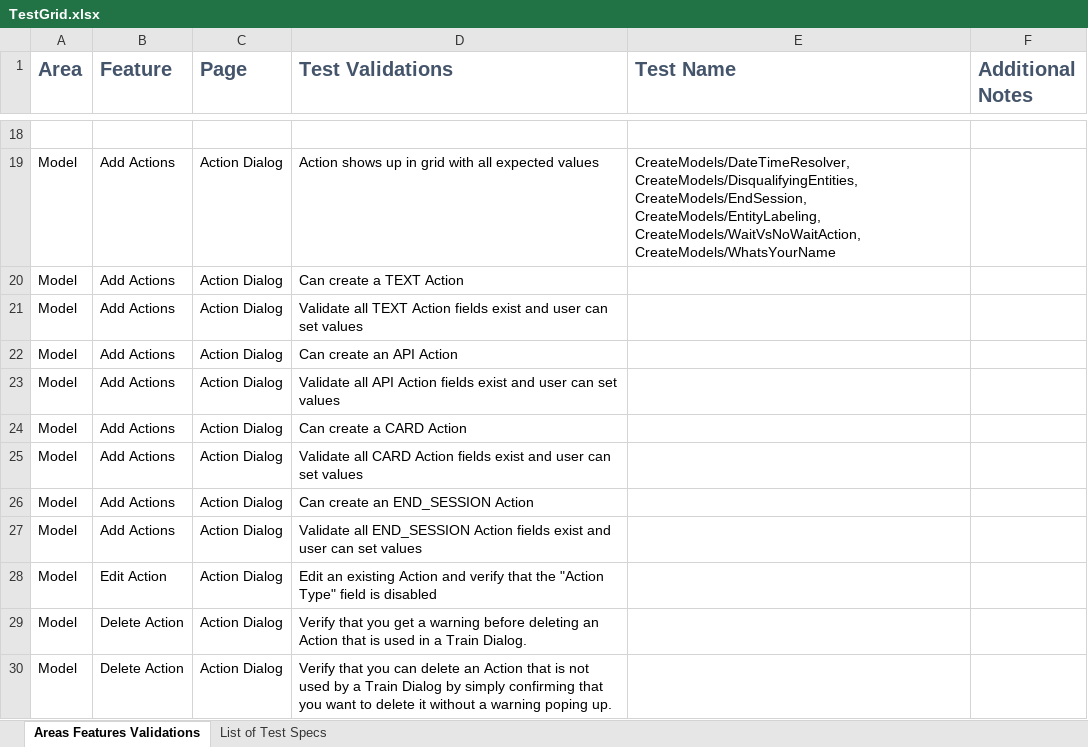
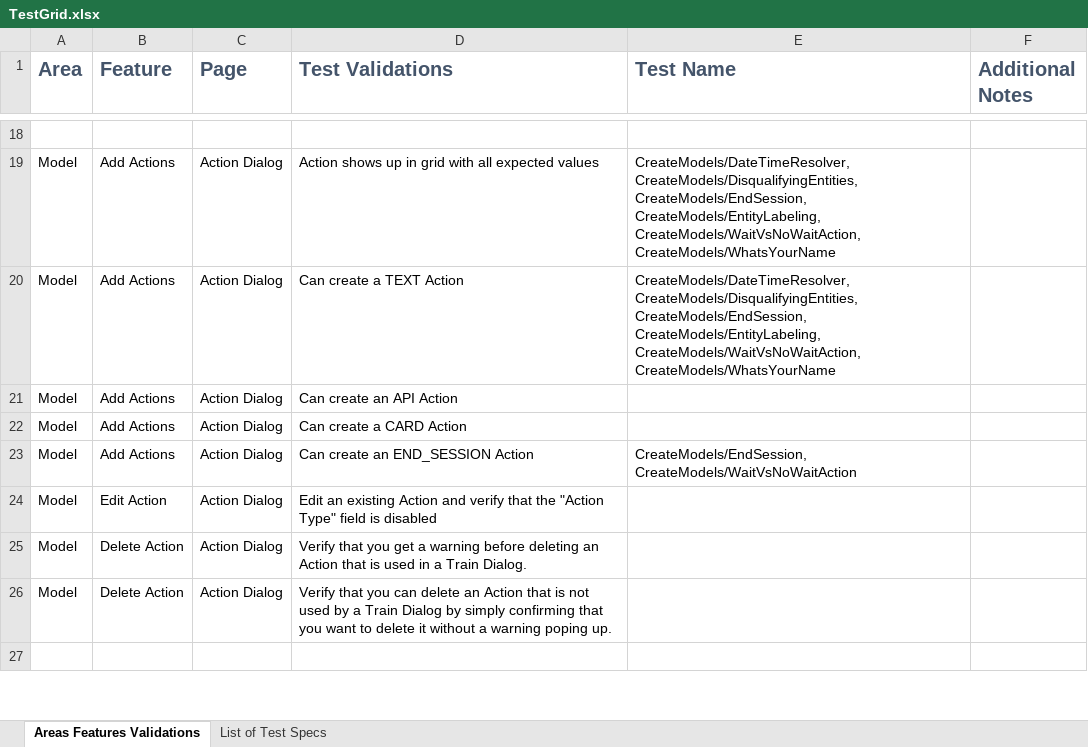
Before and after one commit to microsoft/ConversationLearner-UI, an Excel workbook: cypress/TestGrid.xlsx, sheet Areas Features Validations, drawn as a sheet; only a part is shown, gaps mark what is left out; the shorter side is filled out with more unchanged rows; values as stored, in another font and other column widths than the file's, no borders; table styles not drawn; removed rows and columns are numbered as before the commit, all else as after; the diff covers the shown part only; the diff names each change by its address in the sheet, - before the commit and + after, or states it on an @@ line.

Commit message:
fix: update the test grid

```diff
--- a/cypress/TestGrid.xlsx (sheet Areas Features Validations)
+++ b/cypress/TestGrid.xlsx (sheet Areas Features Validations)
-E20 (Test Name): (empty)
+E20 (Test Name): CreateModels/DateTimeResolver, CreateModels/DisqualifyingEntities, CreateModels/EndSession, CreateModels/EntityLabeling, CreateModels/WaitVsNoWaitAction, CreateModels/WhatsYourName
-row 21: Model | Add Actions | Action Dialog | Validate all TEXT Action fields exist and user can set values
-row 23: Model | Add Actions | Action Dialog | Validate all API Action fields exist and user can set values
-row 25: Model | Add Actions | Action Dialog | Validate all CARD Action fields exist and user can set values
-E23 (Test Name): (empty)
+E23 (Test Name): CreateModels/EndSession, CreateModels/WaitVsNoWaitAction
-row 27: Model | Add Actions | Action Dialog | Validate all END_SESSION Action fields exist and user can set values
```
Also changed, not shown: 1 added row and 11 edited cells elsewhere in this sheet.
